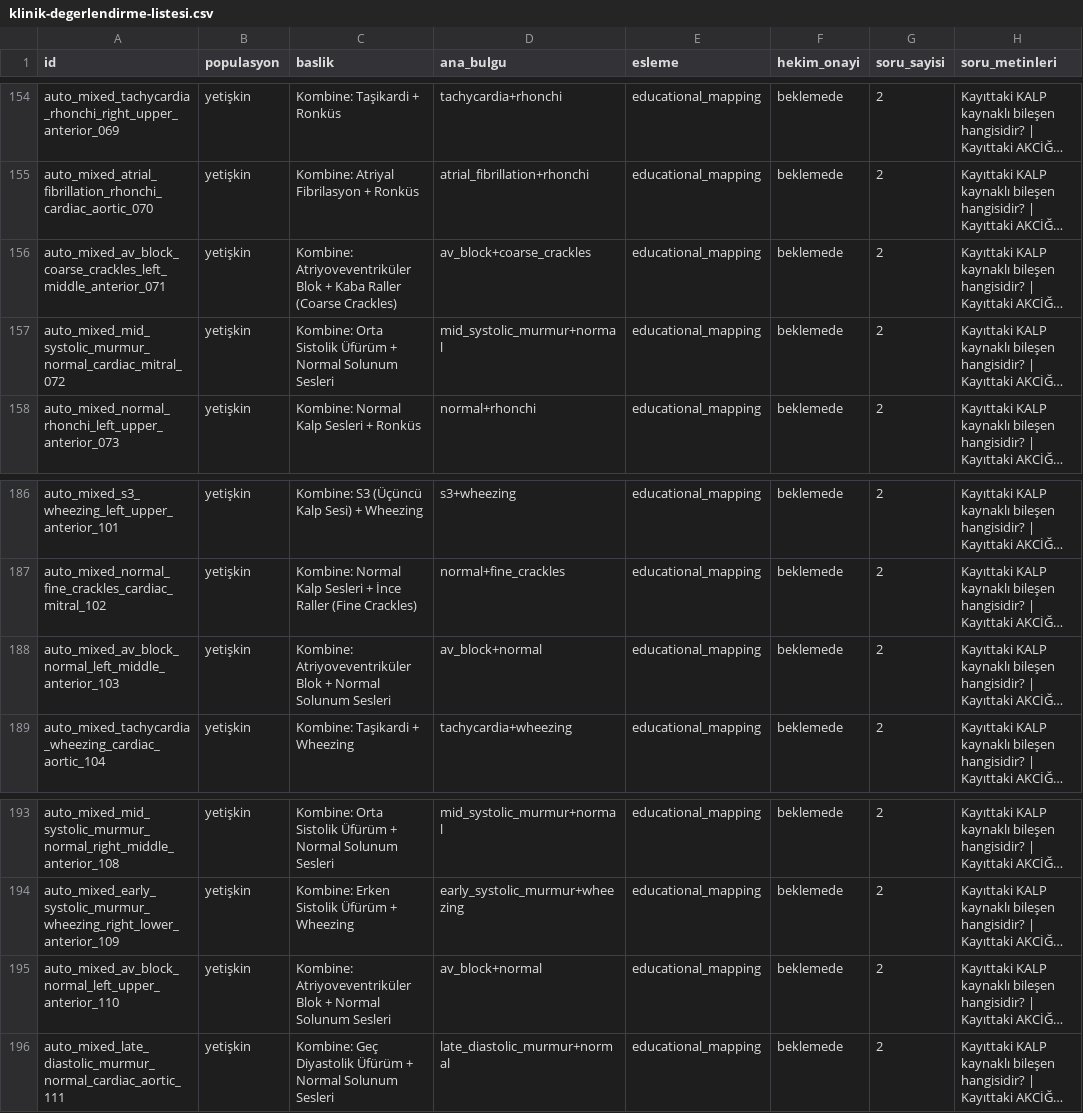
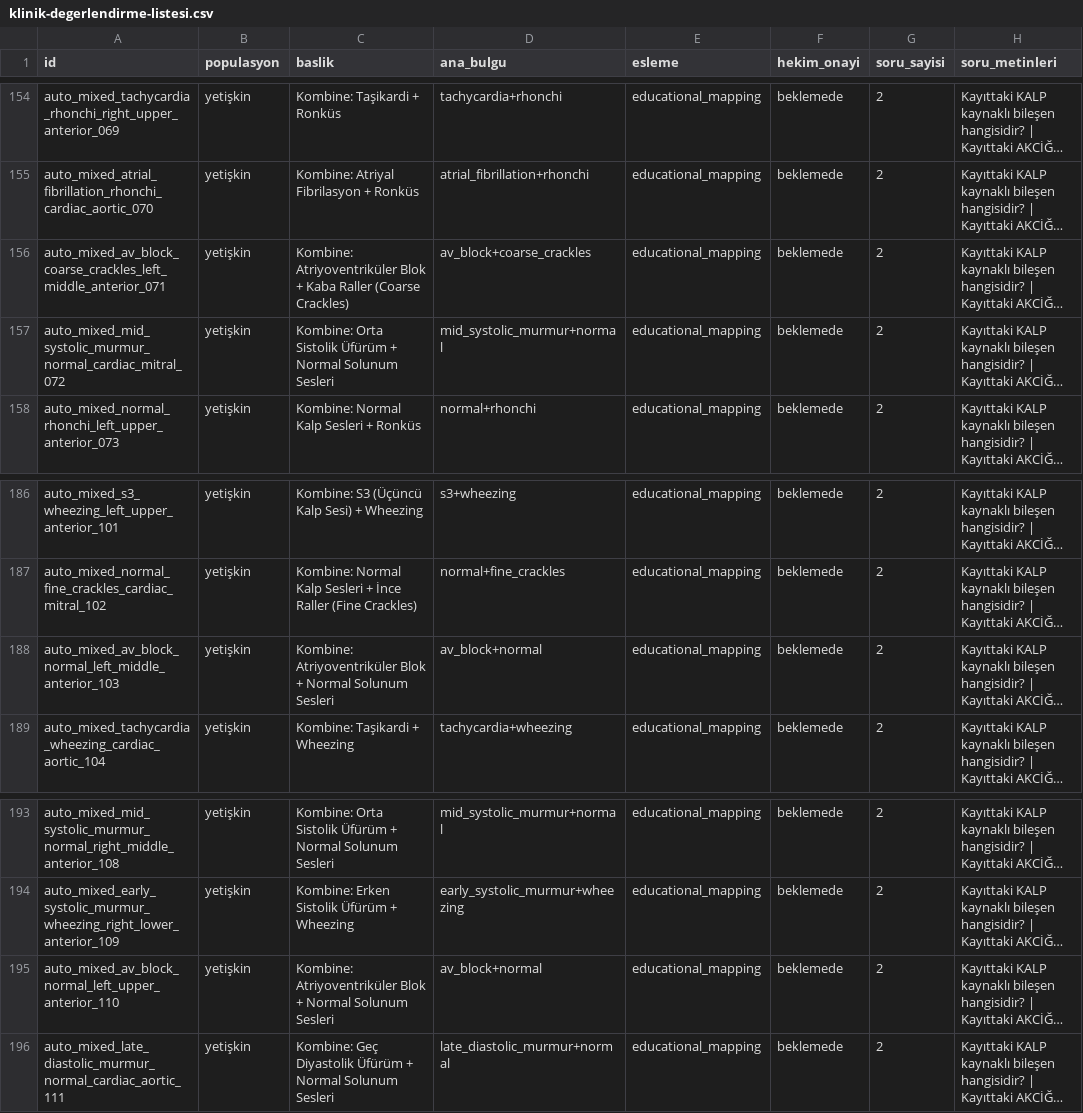
Before and after one commit to ozankaraca10/egemed-ausculta, a CSV file: docs/klinik-degerlendirme-listesi.csv, drawn as a sheet; only a part is shown, gaps mark what is left out; long unchanged cells end in …; the diff covers the shown part only; the diff names each change by its address in the sheet, - before the commit and + after, or states it on an @@ line.

```diff
--- a/docs/klinik-degerlendirme-listesi.csv
+++ b/docs/klinik-degerlendirme-listesi.csv
-C156 (baslik): Kombine: Atriyoveventriküler Blok +…
+C156 (baslik): Kombine: Atriyoventriküler Blok +…
-C188 (baslik): Kombine: Atriyoveventriküler Blok +…
+C188 (baslik): Kombine: Atriyoventriküler Blok +…
-C195 (baslik): Kombine: Atriyoveventriküler Blok +…
+C195 (baslik): Kombine: Atriyoventriküler Blok +…
```
Also changed, not shown: 52 edited cells elsewhere in this file, 18 other files.
